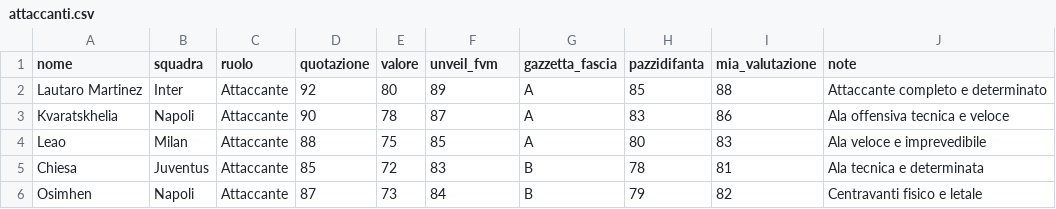
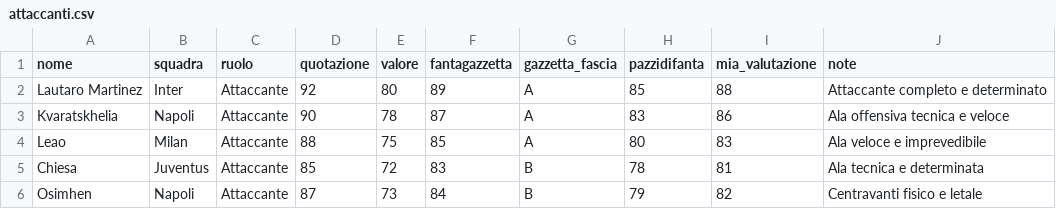
Before and after one commit to gianlucaAstutiFVN/fantacalcio-pro, a CSV file: data/attaccanti.csv, drawn as a sheet.

```diff
--- a/data/attaccanti.csv
+++ b/data/attaccanti.csv
@@ -1,2 +1,2 @@
-nome,squadra,ruolo,quotazione,valore,unveil_fvm,gazzetta_fascia,pazzidifanta,mia_valutazione,note
+nome,squadra,ruolo,quotazione,valore,fantagazzetta,gazzetta_fascia,pazzidifanta,mia_valutazione,note
 Lautaro Martinez,Inter,Attaccante,92,80,89,A,85,88,Attaccante completo e determinato
```
Also changed, not shown: data/Quotazioni_fantacalcio_2025.csv, data/centrocampisti.csv, 51 other files.
